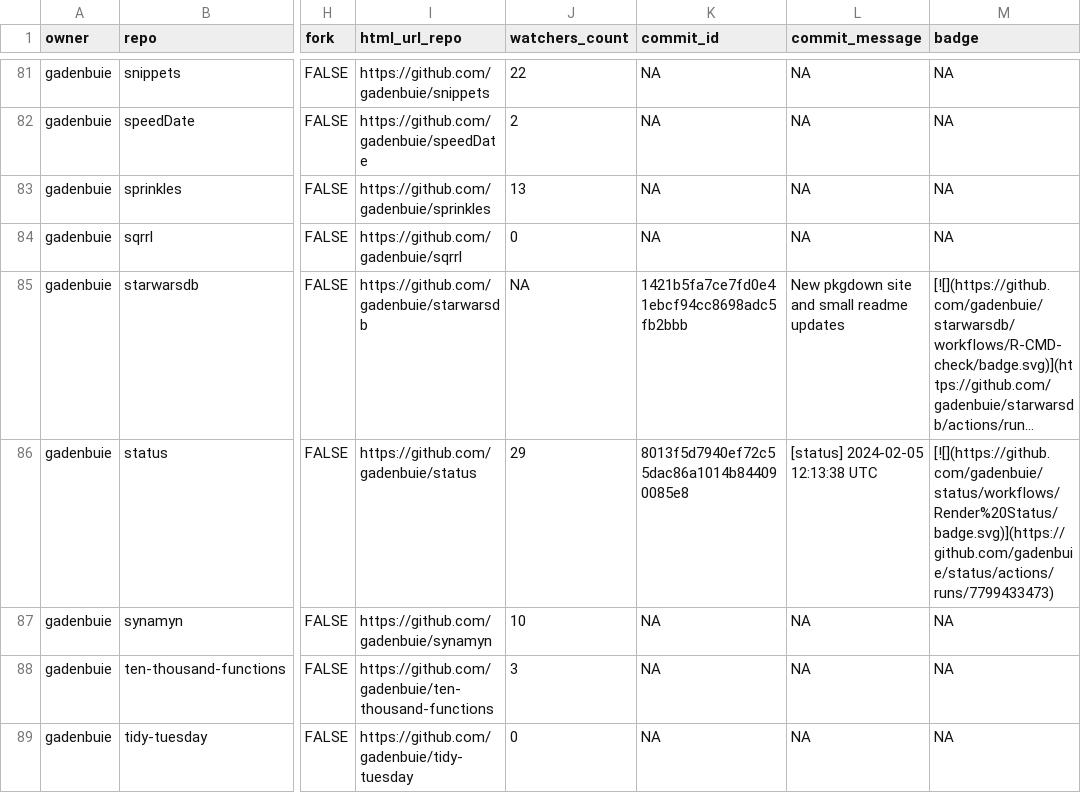
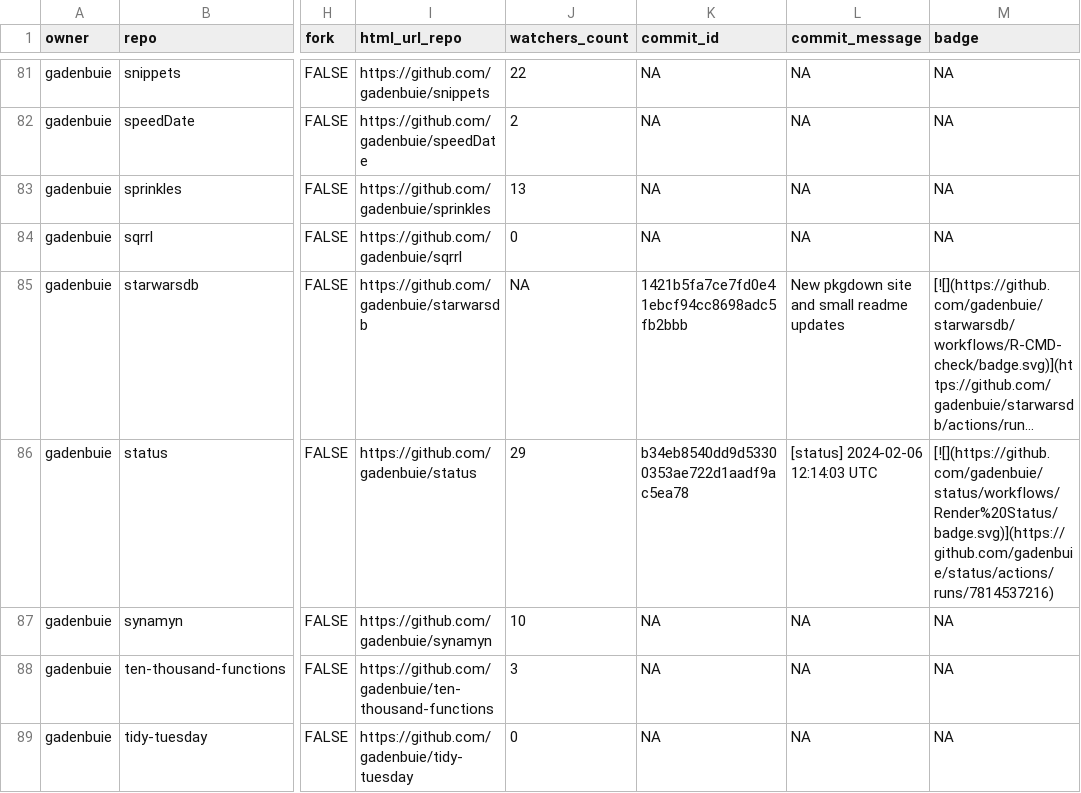
Before and after one commit to jimbrig/status, a CSV file: repos.csv, drawn as a sheet; only a part is shown, gaps mark what is left out; long unchanged cells end in …; the diff covers the shown part only; the diff names each change by its address in the sheet, - before the commit and + after, or states it on an @@ line.

```diff
--- a/repos.csv
+++ b/repos.csv
-K86 (commit_id): 8013f5d7940ef72c55dac86a1014b844090085e8
+K86 (commit_id): b34eb8540dd9d53300353ae722d1aadf9ac5ea78
-L86 (commit_message): [status] 2024-02-05 12:13:38 UTC
+L86 (commit_message): [status] 2024-02-06 12:14:03 UTC
-M86 (badge): [![](https://github.com/gadenbuie/status/workflows/Render%20Status/badge.svg)](https://github.com/gadenbuie/status/actions/runs/7799433473)
+M86 (badge): [![](https://github.com/gadenbuie/status/workflows/Render%20Status/badge.svg)](https://github.com/gadenbuie/status/actions/runs/7814537216)
```
Also changed, not shown: 17 edited cells elsewhere in this file, 2 other files.
